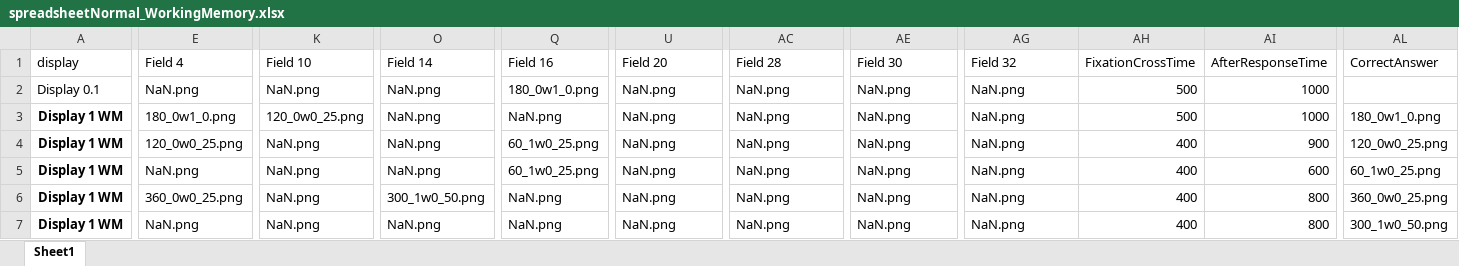
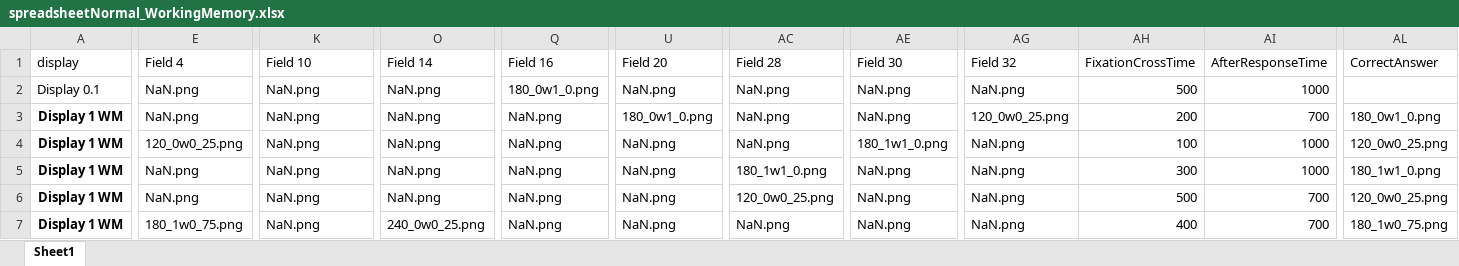
Before and after one commit to olivarfrenk/BeRNN_ZI, an Excel workbook: Working Memory/spreadsheetNormal_WorkingMemory.xlsx, sheet Sheet1, drawn as a sheet; only a part is shown, gaps mark what is left out; values as stored, in another font and other column widths than the file's, no borders; the diff covers the shown part only; the diff names each change by its address in the sheet, - before the commit and + after, or states it on an @@ line.

Commit message:
6th commit

```diff
--- a/Working Memory/spreadsheetNormal_WorkingMemory.xlsx (sheet Sheet1)
+++ b/Working Memory/spreadsheetNormal_WorkingMemory.xlsx (sheet Sheet1)
-E3 (Field 4): 180_0w1_0.png
+E3 (Field 4): NaN.png
-K3 (Field 10): 120_0w0_25.png
+K3 (Field 10): NaN.png
-U3 (Field 20): NaN.png
+U3 (Field 20): 180_0w1_0.png
-AG3 (Field 32): NaN.png
+AG3 (Field 32): 120_0w0_25.png
-AH3 (FixationCrossTime): 500
+AH3 (FixationCrossTime): 200
-AI3 (AfterResponseTime): 1000
+AI3 (AfterResponseTime): 700
-Q4:Q5 (Field 16): 60_1w0_25.png
+Q4:Q5 (Field 16): NaN.png
-AE4 (Field 30): NaN.png
+AE4 (Field 30): 180_1w1_0.png
-AH4 (FixationCrossTime): 400
+AH4 (FixationCrossTime): 100
-AI4 (AfterResponseTime): 900
+AI4 (AfterResponseTime): 1000
-AC5 (Field 28): NaN.png
+AC5 (Field 28): 180_1w1_0.png
-AH5 (FixationCrossTime): 400
+AH5 (FixationCrossTime): 300
-AI5 (AfterResponseTime): 600
+AI5 (AfterResponseTime): 1000
-AL5 (CorrectAnswer): 60_1w0_25.png
+AL5 (CorrectAnswer): 180_1w1_0.png
-E6 (Field 4): 360_0w0_25.png
+E6 (Field 4): NaN.png
-O6 (Field 14): 300_1w0_50.png
+O6 (Field 14): NaN.png
-AC6 (Field 28): NaN.png
+AC6 (Field 28): 120_0w0_25.png
-AH6 (FixationCrossTime): 400
+AH6 (FixationCrossTime): 500
-AI6:AI7 (AfterResponseTime): 800
+AI6:AI7 (AfterResponseTime): 700
-AL6 (CorrectAnswer): 360_0w0_25.png
+AL6 (CorrectAnswer): 120_0w0_25.png
-E7 (Field 4): NaN.png
+E7 (Field 4): 180_1w0_75.png
-O7 (Field 14): NaN.png
+O7 (Field 14): 240_0w0_25.png
-AL7 (CorrectAnswer): 300_1w0_50.png
+AL7 (CorrectAnswer): 180_1w0_75.png
```
Also changed, not shown: 1506 edited cells elsewhere in this sheet.
